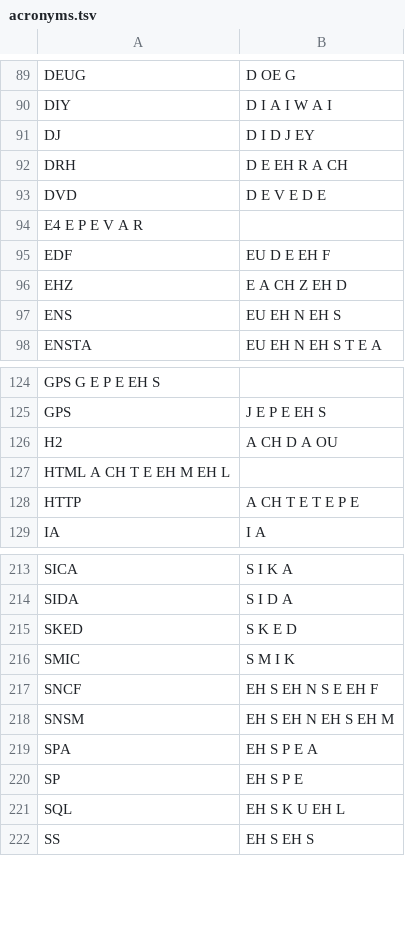
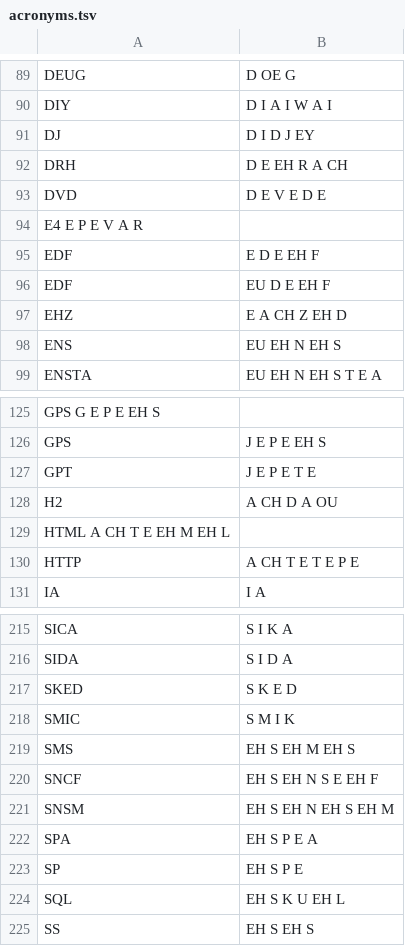
Before and after one commit to gweltou/ostilhou, a TSV file: ostilhou/dicts/acronyms.tsv, drawn as a sheet; only a part is shown, gaps mark what is left out; the diff names each change by its address in the sheet, - before the commit and + after, or states it on an @@ line.

```diff
--- a/ostilhou/dicts/acronyms.tsv
+++ b/ostilhou/dicts/acronyms.tsv
+row 95: EDF | E D E EH F
+row 127: GPT | J E P E T E
+row 219: SMS | EH S EH M EH S
```
Also changed, not shown: ostilhou/asr/lexicon_sub.tsv, ostilhou/dicts/corrected_tokens.tsv, 14 other files.
